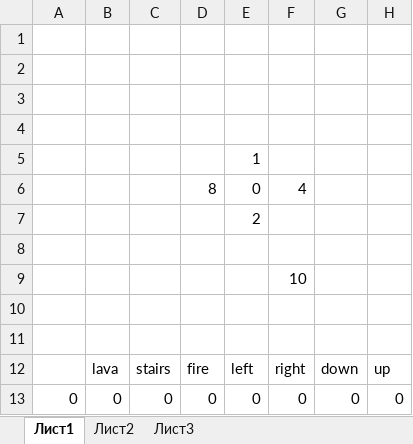
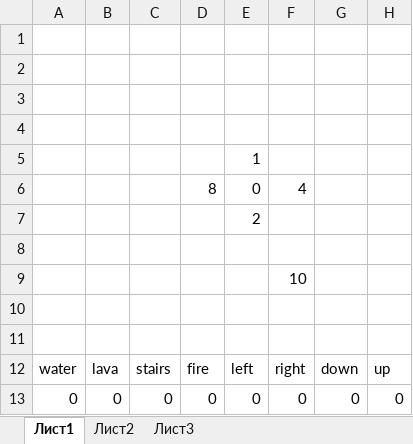
Before and after one commit to Rurkmurk/RayOfHope, an Excel workbook: control direct.xlsx, sheet Лист1, drawn as a sheet; values as stored, in another font and other column widths than the file's, no borders; the diff names each change by its address in the sheet, - before the commit and + after, or states it on an @@ line.

Commit message:
water

```diff
--- a/control direct.xlsx (sheet Лист1)
+++ b/control direct.xlsx (sheet Лист1)
-A12: (empty)
+A12: water
```
Also changed, not shown: 2 other files.
